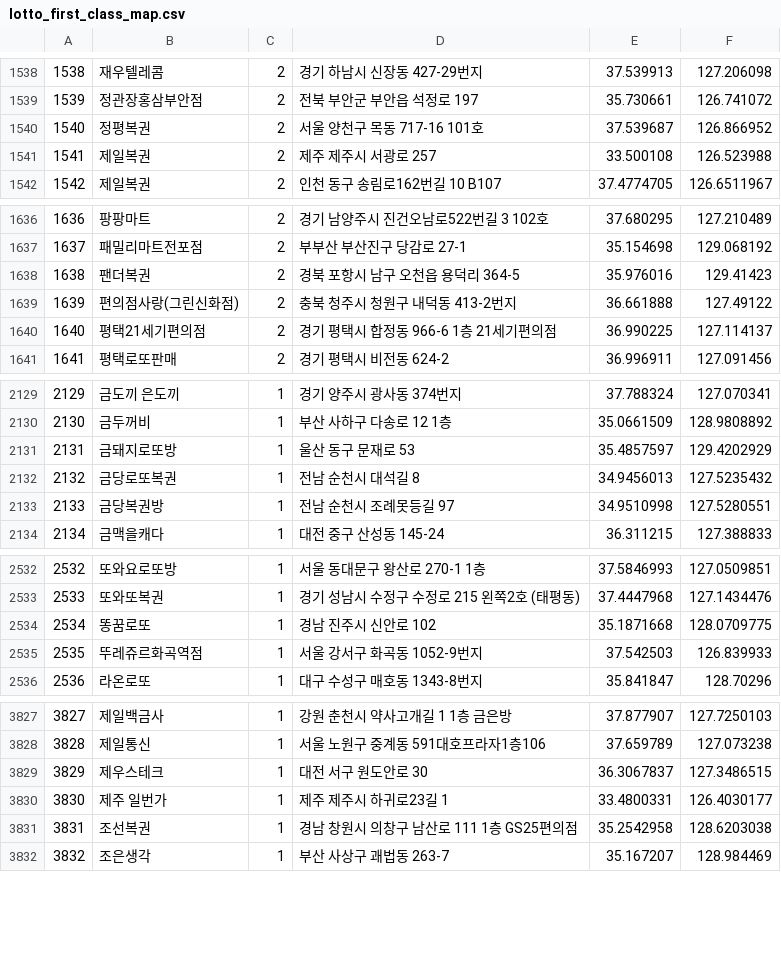
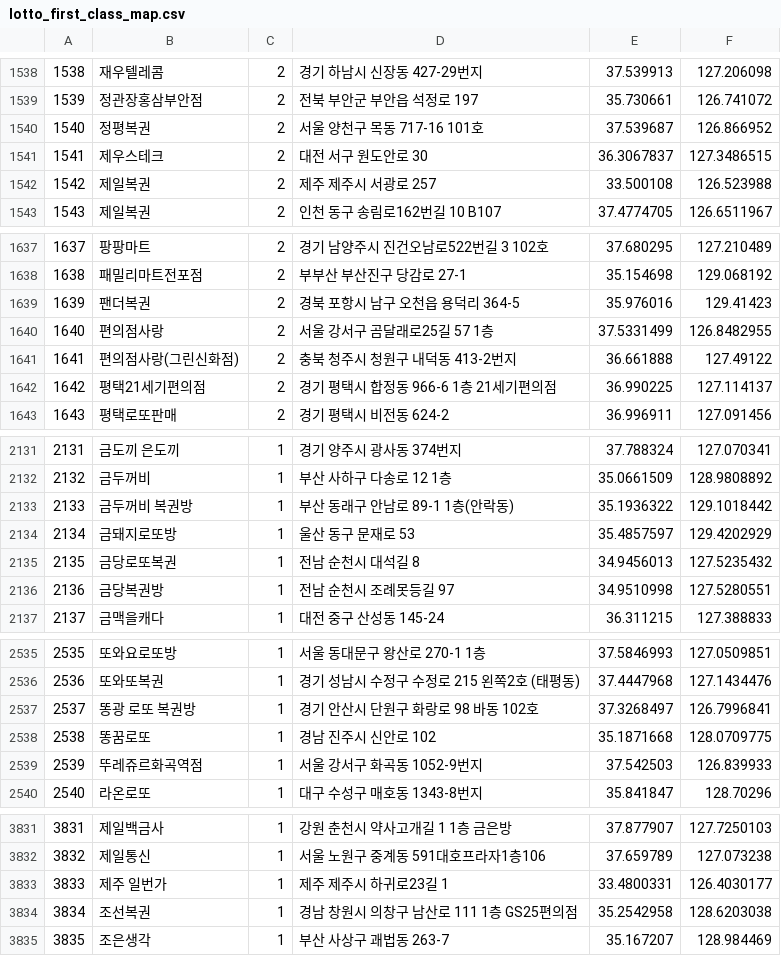
Before and after one commit to geojun01/lottodata, a CSV file: lotto_first_class_map.csv, drawn as a sheet; only a part is shown, gaps mark what is left out; removed rows and columns are numbered as before the commit, all else as after; the diff covers the shown part only; the diff names each change by its address in the sheet, - before the commit and + after, or states it on an @@ line.

```diff
--- a/lotto_first_class_map.csv
+++ b/lotto_first_class_map.csv
@@ column A renumbered from row 56 down @@
+row 1541: 1541 | 제우스테크 | 2 | 대전 서구 원도안로 30 | 36.3067837 | 127.3486515
+row 1640: 1640 | 편의점사랑 | 2 | 서울 강서구 곰달래로25길 57 1층 | 37.5331499 | 126.8482955
+row 2133: 2133 | 금두꺼비 복권방 | 1 | 부산 동래구 안남로 89-1 1층(안락동) | 35.1936322 | 129.1018442
+row 2537: 2537 | 똥광 로또 복권방 | 1 | 경기 안산시 단원구 화랑로 98 바동 102호 | 37.3268497 | 126.7996841
-row 3829: 3829 | 제우스테크 | 1 | 대전 서구 원도안로 30 | 36.3067837 | 127.3486515
```
Also changed, not shown: 6 added rows and 6 removed rows elsewhere in this file.
